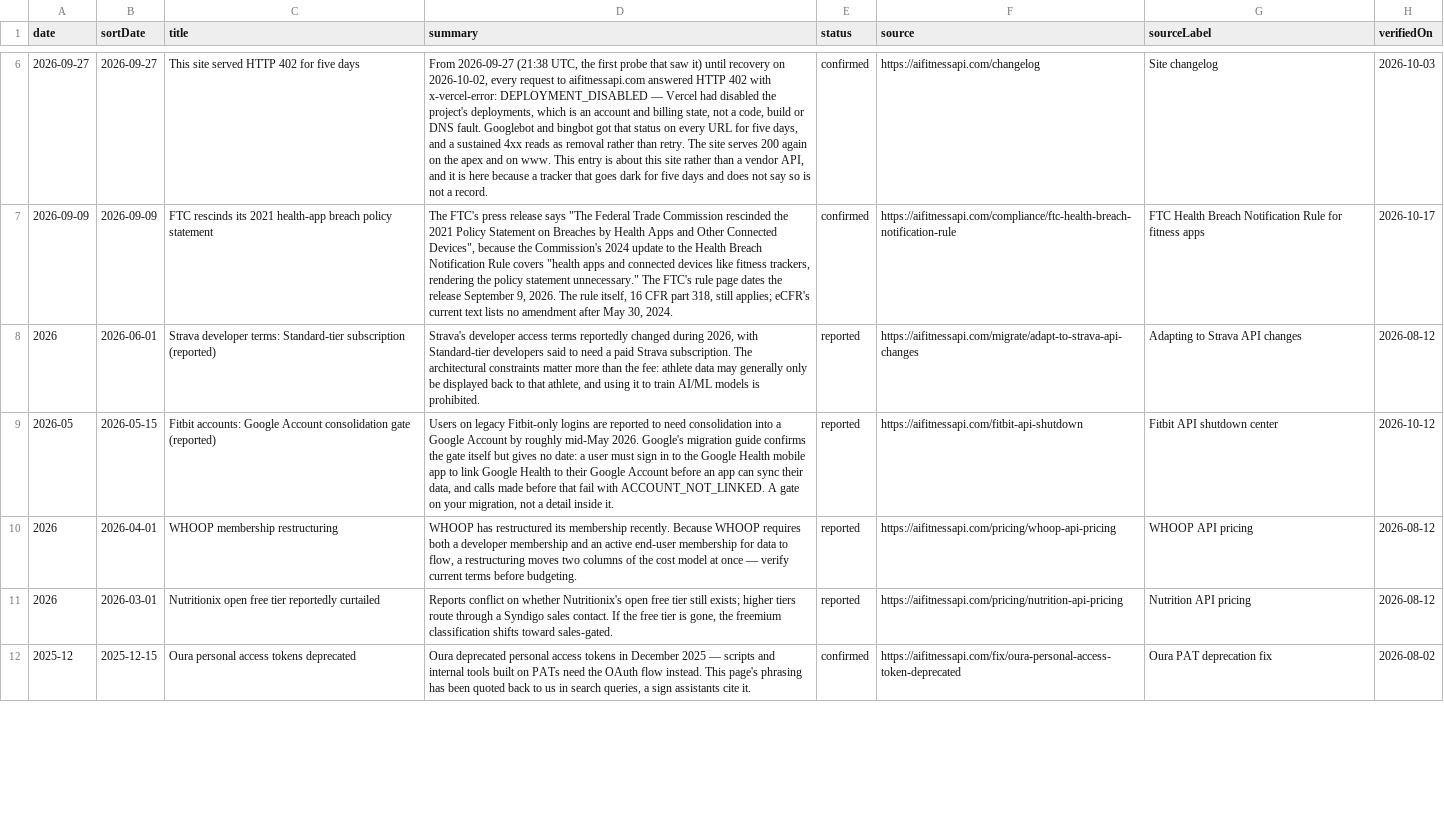
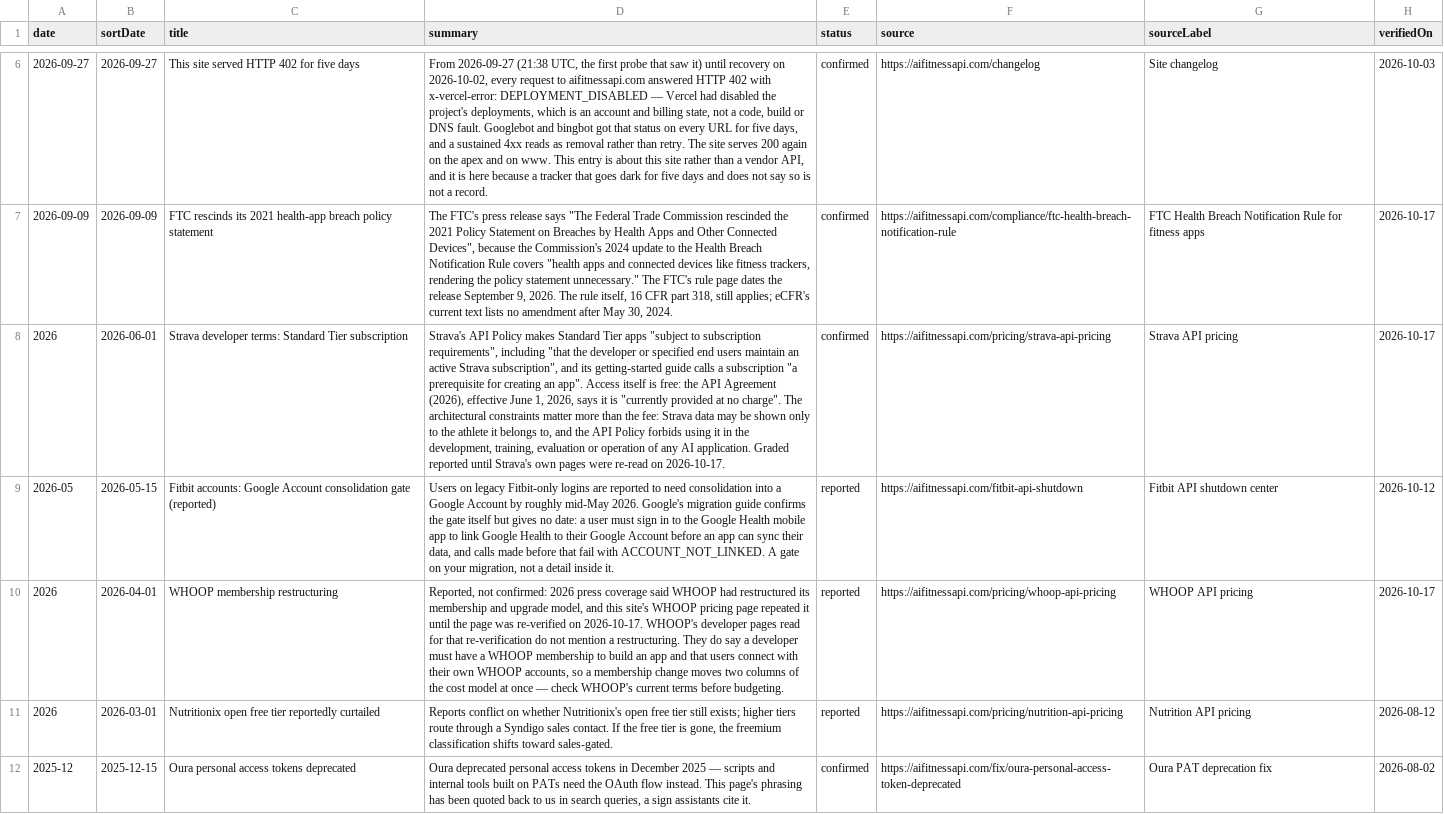
Before and after one commit to nikitastarovzz/aifitnessapi, a CSV file: public/datasets/fitness-api-changes-2026.csv, drawn as a sheet; only a part is shown, gaps mark what is left out; the diff names each change by its address in the sheet, - before the commit and + after, or states it on an @@ line.

```diff
--- a/public/datasets/fitness-api-changes-2026.csv
+++ b/public/datasets/fitness-api-changes-2026.csv
-C8 (title): …developer terms: Standard-tier subscription (reported)
+C8 (title): …developer terms: Standard Tier subscription
-D8 (summary): Strava's developer access terms reportedly changed during 2026, with Standard-tier developers said to need a paid Strava subscription. The architectural constraints matter more than the fee: athlete data may generally only be displayed back to that athlete, and using it to train AI/ML models is prohibited.
+D8 (summary): Strava's API Policy makes Standard Tier apps "subject to subscription requirements", including "that the developer or specified end users maintain an active Strava subscription", and its getting-started guide calls a subscription "a prerequisite for creating an app". Access itself is free: the API Agreement (2026), effective June 1, 2026, says it is "currently provided at no charge". The architectural constraints matter more than the fee: Strava data may be shown only to the athlete it belongs to, and the API Policy forbids using it in the development, training, evaluation or operation of any AI application. Graded reported until Strava's own pages were re-read on 2026-10-17.
-E8 (status): reported
+E8 (status): confirmed
-F8 (source): https://aifitnessapi.com/migrate/adapt-to-strava-api-changes
+F8 (source): https://aifitnessapi.com/pricing/strava-api-pricing
-G8 (sourceLabel): Adapting to Strava API changes
+G8 (sourceLabel): Strava API pricing
-H8 (verifiedOn): 2026-08-12
+H8 (verifiedOn): 2026-10-17
-D10 (summary): WHOOP has restructured its membership recently. Because WHOOP requires both a developer membership and an active end-user membership for data to flow, a restructuring moves two columns of the cost model at once — verify current terms…
+D10 (summary): Reported, not confirmed: 2026 press coverage said WHOOP had restructured its membership and upgrade model, and this site's WHOOP pricing page repeated it until the page was re-verified on 2026-10-17. WHOOP's developer pages read for that re-verification do not mention a restructuring. They do say a developer must have a WHOOP membership to build an app and that users connect with their own WHOOP accounts, so a membership change moves two columns of the cost model at once — check WHOOP's current terms…
-H10 (verifiedOn): 2026-08-12
+H10 (verifiedOn): 2026-10-17
```
Also changed, not shown: 43 other files.
